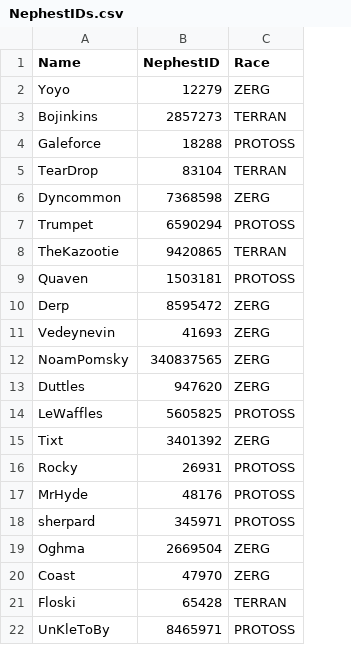
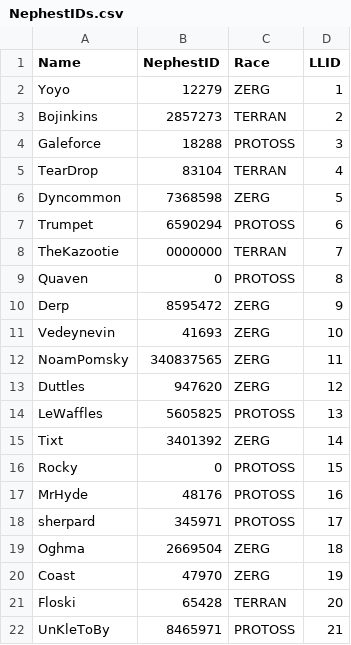
Before and after one commit to darinbolton/LadderTracker, a CSV file: NephestIDs.csv, drawn as a sheet; only a part is shown; the diff covers the shown part only; the diff names each change by its address in the sheet, - before the commit and + after, or states it on an @@ line.

```diff
--- a/NephestIDs.csv
+++ b/NephestIDs.csv
+column D (LLID), rows 2-22: 1 | 2 | 3 | 4 | 5 | 6 | 7 | 8 | 9 | 10 | 11 | 12 | 13 | 14 | 15 | 16 | 17 | 18 | 19 | 20 | 21
-B8 (NephestID): 9420865
+B8 (NephestID): 0000000
-B9 (NephestID): 1503181
+B9 (NephestID): 0
-B16 (NephestID): 26931
+B16 (NephestID): 0
```
Also changed, not shown: 28 added rows and 4 edited cells elsewhere in this file, 5 other files.
